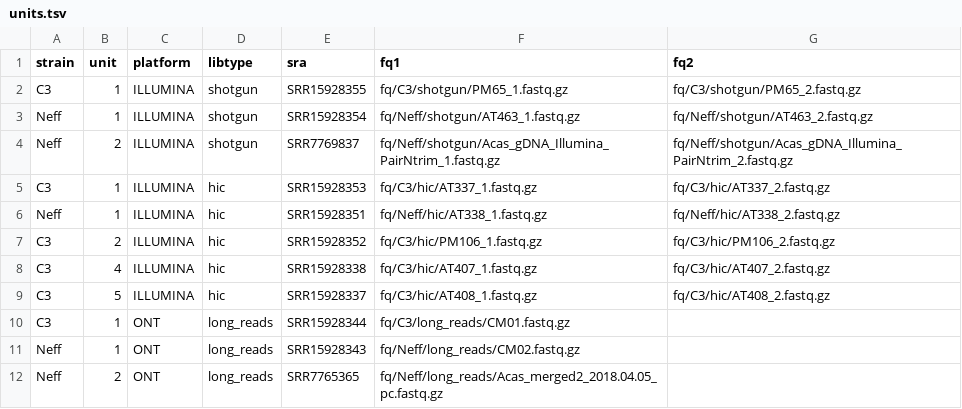
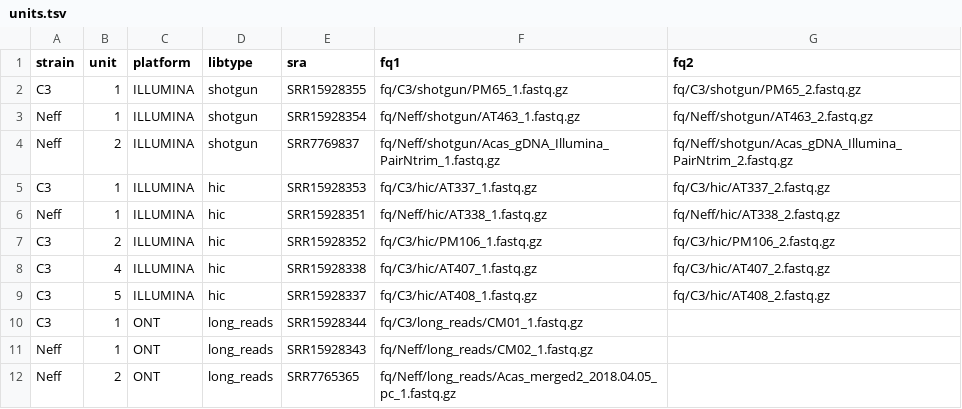
Before and after one commit to cmdoret/Acastellanii_hybrid_assembly, a TSV file: units.tsv, drawn as a sheet.

```diff
--- a/units.tsv
+++ b/units.tsv
@@ -9,4 +9,4 @@ C3	4	ILLUMINA	hic	SRR15928338	fq/C3/hic/AT407_1.fastq.gz	fq/C3/hic/AT407_2.fastq
 C3	5	ILLUMINA	hic	SRR15928337	fq/C3/hic/AT408_1.fastq.gz	fq/C3/hic/AT408_2.fastq.gz
-C3	1	ONT	long_reads	SRR15928344	fq/C3/long_reads/CM01.fastq.gz
-Neff	1	ONT	long_reads	SRR15928343	fq/Neff/long_reads/CM02.fastq.gz
-Neff	2	ONT	long_reads	SRR7765365	fq/Neff/long_reads/Acas_merged2_2018.04.05_pc.fastq.gz
+C3	1	ONT	long_reads	SRR15928344	fq/C3/long_reads/CM01_1.fastq.gz
+Neff	1	ONT	long_reads	SRR15928343	fq/Neff/long_reads/CM02_1.fastq.gz
+Neff	2	ONT	long_reads	SRR7765365	fq/Neff/long_reads/Acas_merged2_2018.04.05_pc_1.fastq.gz
```
Also changed, not shown: 1 other file.
